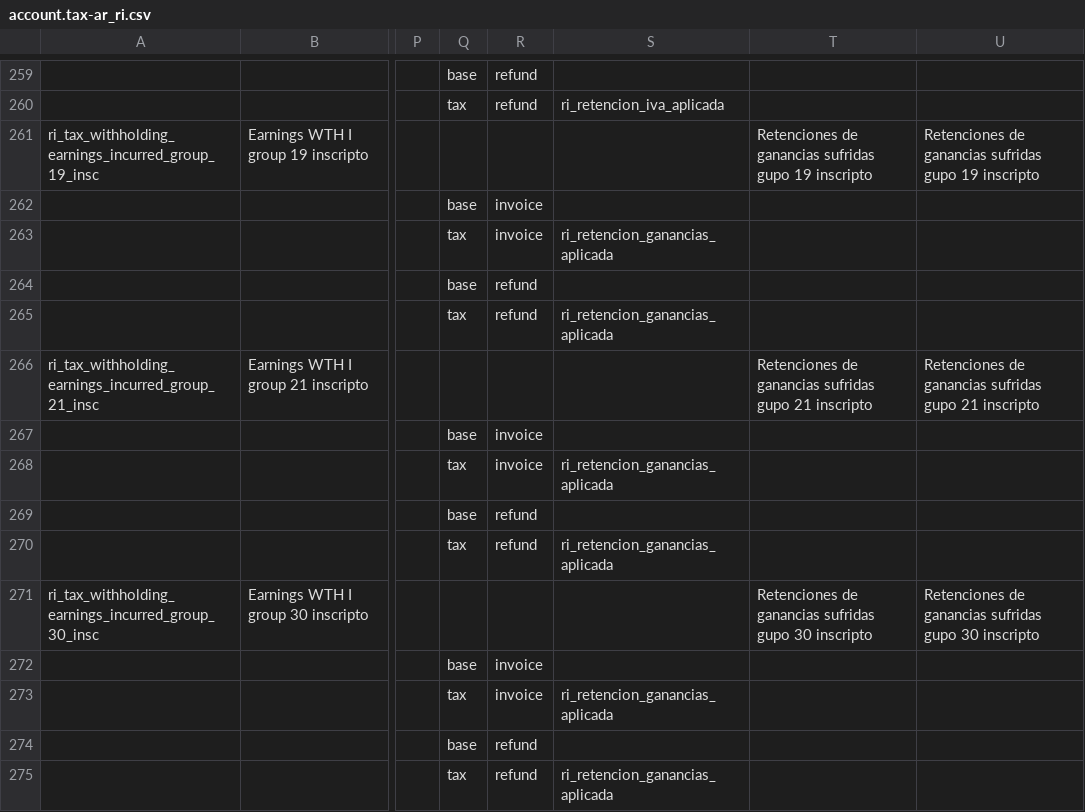
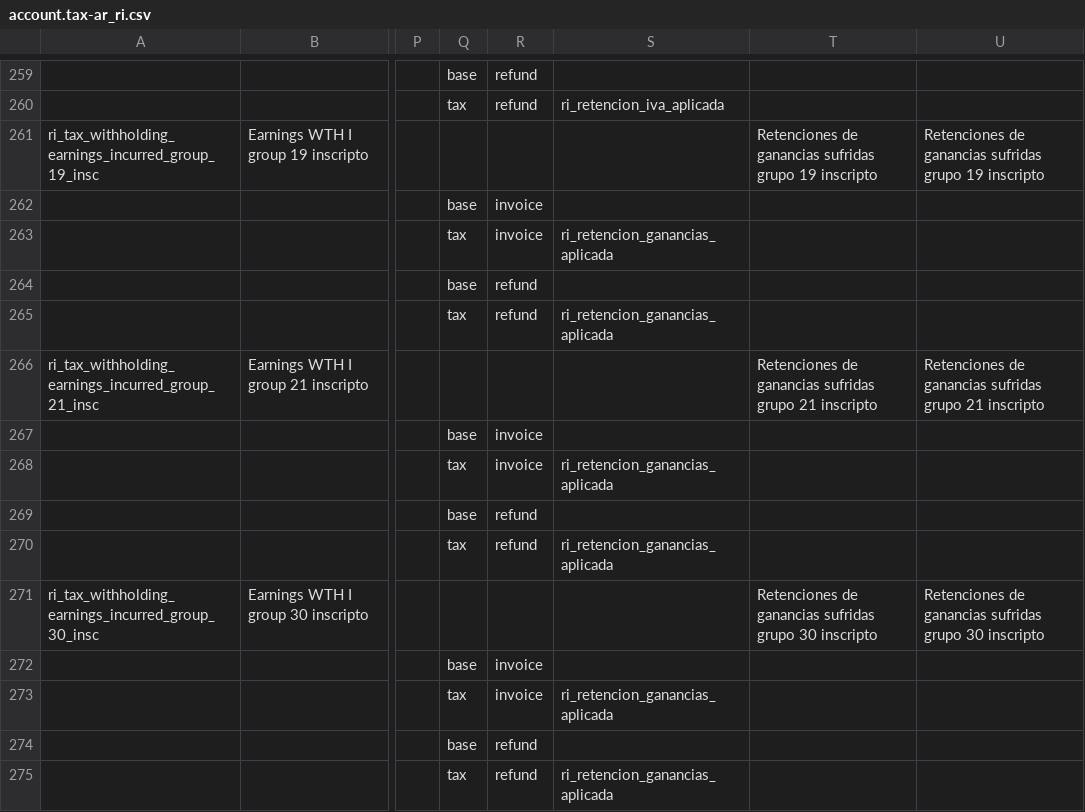
Before and after one commit to adhoc-cicd/odoo-odoo, a CSV file: addons/l10n_ar_withholding/data/template/account.tax-ar_ri.csv, drawn as a sheet; only a part is shown, gaps mark what is left out; the diff covers the shown part only; the diff names each change by its address in the sheet, - before the commit and + after, or states it on an @@ line.

Commit message:
[FIX] l10n_ar: account.tax perception name and description.
Description of the issue/feature this commit addresses:
It is neccesary to change perception 'name', 'description' and 'invoice_label' fields on account.tax model. On field 'name' set the same state abbreviation as abbreviations applied on withholding ar taxes. On the field 'description' it is necessary to delete the word "applied or incurred". On field 'invoice_label' delete the last letter (I or A). Also is neccesary to adapt translations.

Current behavior before commit:
The 'name' field has a state abbreviation different as the abbreviation applied on withholding ar taxes. The 'description' field has the word "applied or incurred". The field 'invoice_label' has 'I' or 'A' as last letter.

Desired behavior after commit is merged:
The 'name' field has a the same state abbreviation as the abbreviation applied on withholding ar taxes. The 'description' field does not have the word "applied or incurred". The field 'invoice_label' does not have 'I' or 'A' as last letter.

```diff
--- a/addons/l10n_ar_withholding/data/template/account.tax-ar_ri.csv
+++ b/addons/l10n_ar_withholding/data/template/account.tax-ar_ri.csv
-T261: …ganancias sufridas gupo 19 inscripto
+T261: …ganancias sufridas grupo 19 inscripto
-U261: …ganancias sufridas gupo 19 inscripto
+U261: …ganancias sufridas grupo 19 inscripto
-T266: …ganancias sufridas gupo 21 inscripto
+T266: …ganancias sufridas grupo 21 inscripto
-U266: …ganancias sufridas gupo 21 inscripto
+U266: …ganancias sufridas grupo 21 inscripto
-T271: …ganancias sufridas gupo 30 inscripto
+T271: …ganancias sufridas grupo 30 inscripto
-U271: …ganancias sufridas gupo 30 inscripto
+U271: …ganancias sufridas grupo 30 inscripto
```
Also changed, not shown: 52 edited cells elsewhere in this file, 2 other files.
